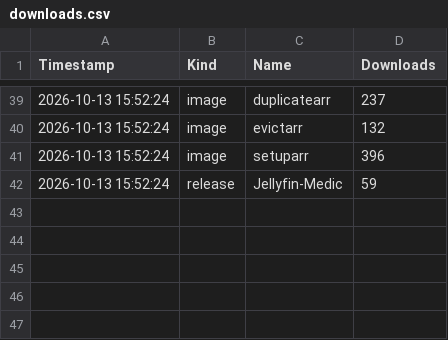
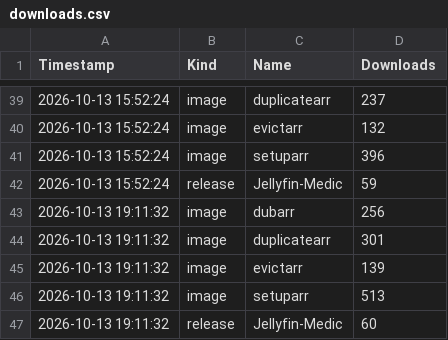
Before and after one commit to camarigor/Jellyfin-Medic, a CSV file: downloads.csv, drawn as a sheet; only a part is shown, gaps mark what is left out.

```diff
--- a/downloads.csv
+++ b/downloads.csv
@@ -42 +42,6 @@ Timestamp,Kind,Name,Downloads
 2026-10-13 15:52:24,release,Jellyfin-Medic,59
+2026-10-13 19:11:32,image,dubarr,256
+2026-10-13 19:11:32,image,duplicatearr,301
+2026-10-13 19:11:32,image,evictarr,139
+2026-10-13 19:11:32,image,setuparr,513
+2026-10-13 19:11:32,release,Jellyfin-Medic,60
```
